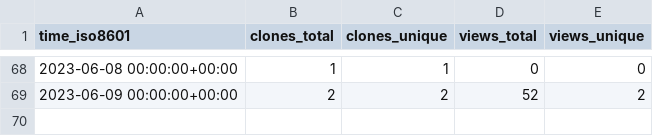
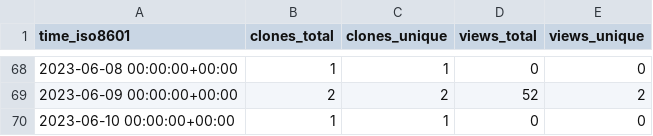
Before and after one commit to HowHowTech/OralMotorExercises, a CSV file: HowHowTech/OralMotorExercises/ghrs-data/views_clones_aggregate.csv, drawn as a sheet; only a part is shown, gaps mark what is left out.

```diff
--- a/HowHowTech/OralMotorExercises/ghrs-data/views_clones_aggregate.csv
+++ b/HowHowTech/OralMotorExercises/ghrs-data/views_clones_aggregate.csv
@@ -69 +69,2 @@ time_iso8601,clones_total,clones_unique,views_total,views_unique
 2023-06-09 00:00:00+00:00,2,2,52,2
+2023-06-10 00:00:00+00:00,1,1,0,0
```
Also changed, not shown: 1 other file.
